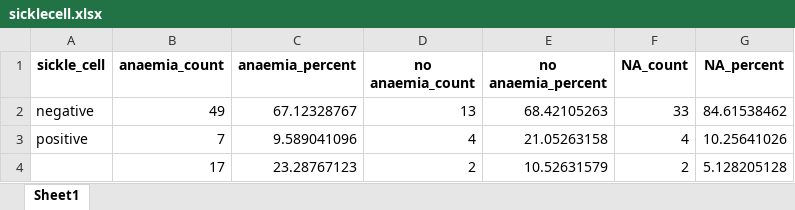
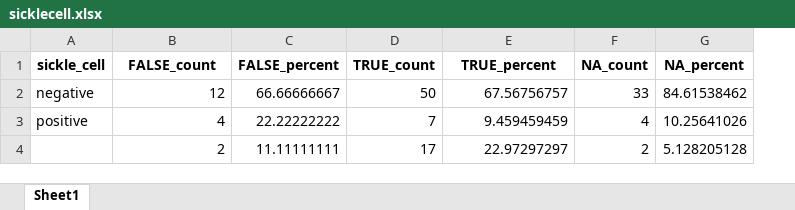
Before and after one commit to OxfordIHTM/gh-anaemia-pregnancy, an Excel workbook: sicklecell.xlsx, sheet Sheet1, drawn as a sheet; values as stored, in another font and other column widths than the file's, no borders; removed rows and columns are numbered as before the commit, all else as after; the diff names each change by its address in the sheet, - before the commit and + after, or states it on an @@ line.

```diff
--- a/sicklecell.xlsx (sheet Sheet1)
+++ b/sicklecell.xlsx (sheet Sheet1)
-column B (anaemia_count), rows 2-4: 49 | 7 | 17
-column C (anaemia_percent), rows 2-4: 67.12328767 | 9.589041096 | 23.28767123
+column C (FALSE_percent), rows 2-4: 66.66666667 | 22.22222222 | 11.11111111
+column D (TRUE_count), rows 2-4: 50 | 7 | 17
-B1: no anaemia_count
+B1: FALSE_count
-E1: no anaemia_percent
+E1: TRUE_percent
-B2 (FALSE_count): 13
+B2 (FALSE_count): 12
-E2 (TRUE_percent): 68.42105263
+E2 (TRUE_percent): 67.56756757
-E3 (TRUE_percent): 21.05263158
+E3 (TRUE_percent): 9.459459459
-E4 (TRUE_percent): 10.52631579
+E4 (TRUE_percent): 22.97297297
```
Also changed, not shown: malaria.xlsx, marital.xlsx, 21 other files.
